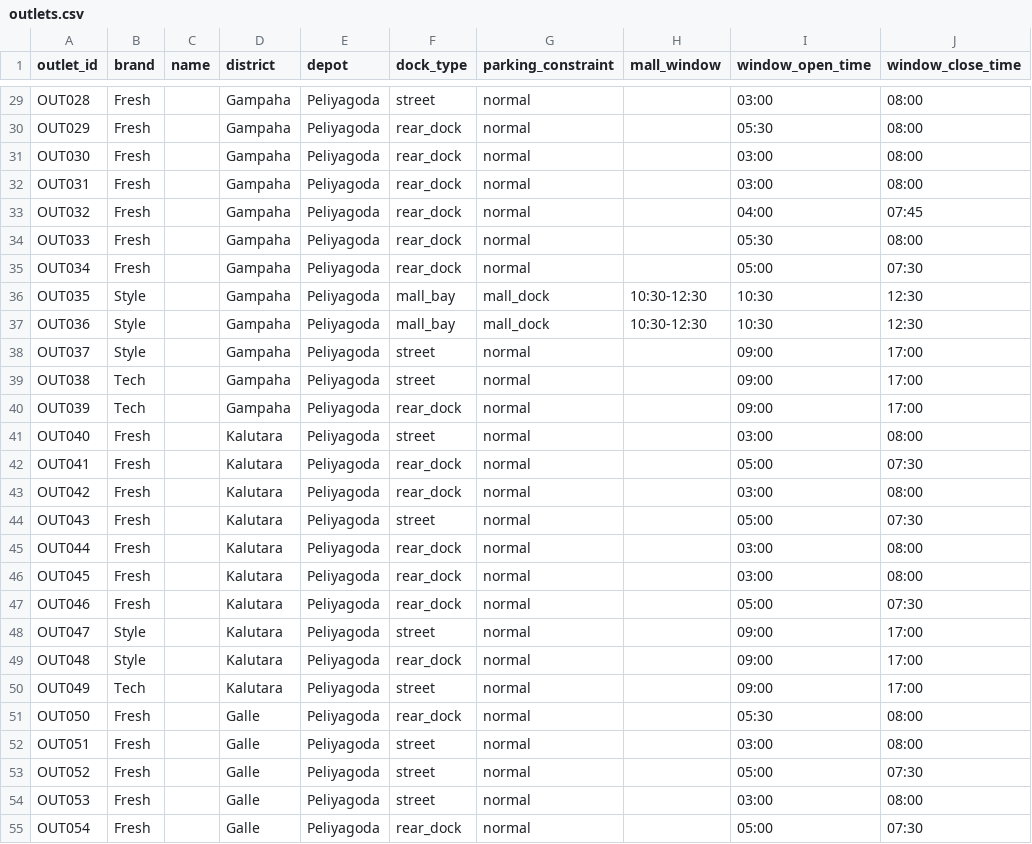
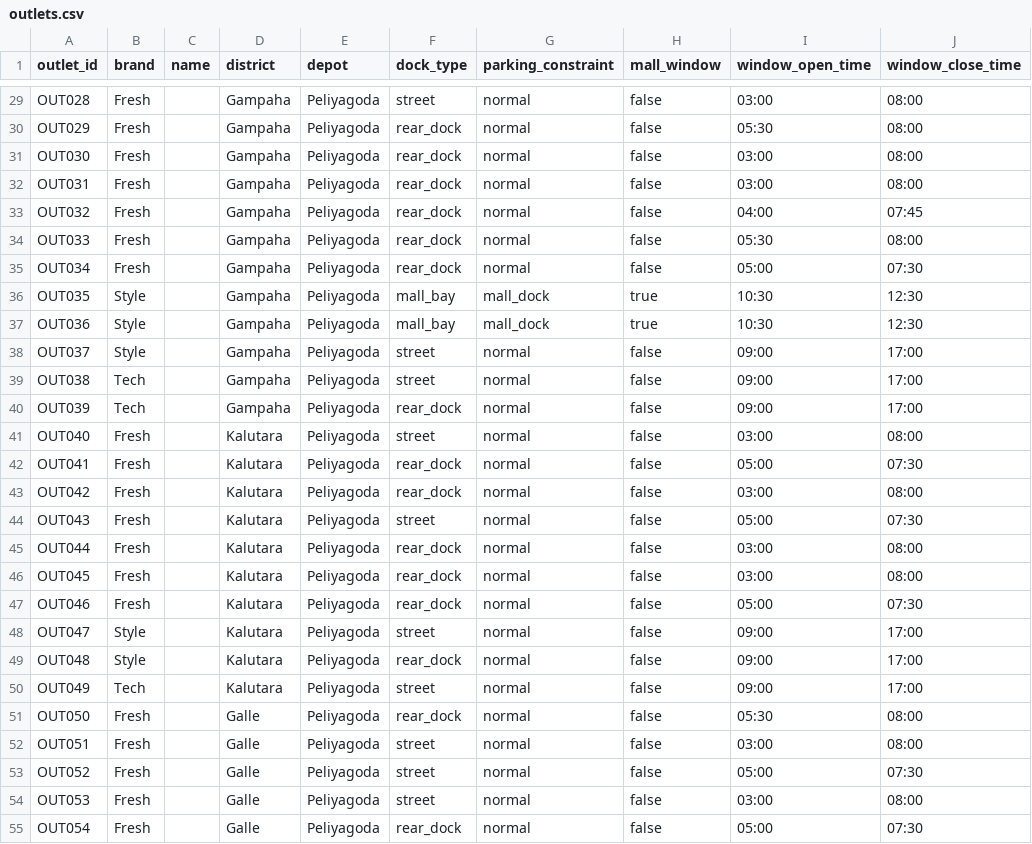
Before and after one commit to HasinduNimesh/ClapTac-tech-triathlon, a CSV file: database/seeds/outlets.csv, drawn as a sheet; only a part is shown, gaps mark what is left out; the diff covers the shown part only; the diff names each change by its address in the sheet, - before the commit and + after, or states it on an @@ line.

Commit message:
Convert mall_window to a real boolean during dataset conversion
Review finding on #7: the official mall_window column is a time range
("10:00-12:30") or blank, not a boolean. database/import.sh's SQL only
recognises '1'/'true'/'t'/'yes' as true, so passing the raw range
through made every mall outlet false, losing the mall service
allowance for all of them.

convert_outlets() now emits "true" when the official column is
non-empty and "false" otherwise, matching the dev fixture's existing
convention. window_open_time/window_close_time already carry the
actual times and are unaffected.

Verified end-to-end against a real Postgres instance: all 12 official
mall_bay outlets (including the OUT021 demo account) now load with
mall_window=true.

```diff
--- a/database/seeds/outlets.csv
+++ b/database/seeds/outlets.csv
-H29:H35 (mall_window): (empty)
+H29:H35 (mall_window): false
-H36:H37 (mall_window): 10:30-12:30
+H36:H37 (mall_window): true
-H38:H55 (mall_window): (empty)
+H38:H55 (mall_window): false
```
Also changed, not shown: 93 edited cells elsewhere in this file, 1 other file.
